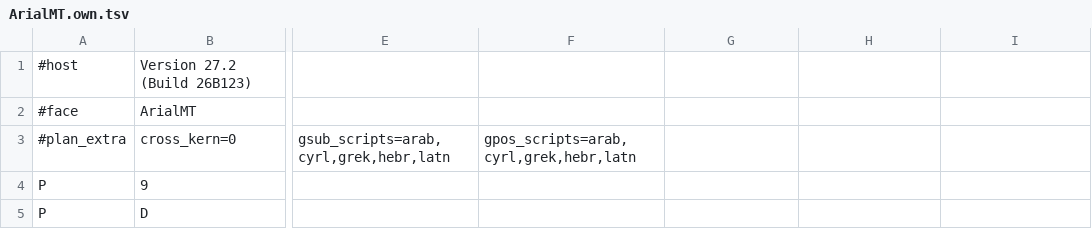
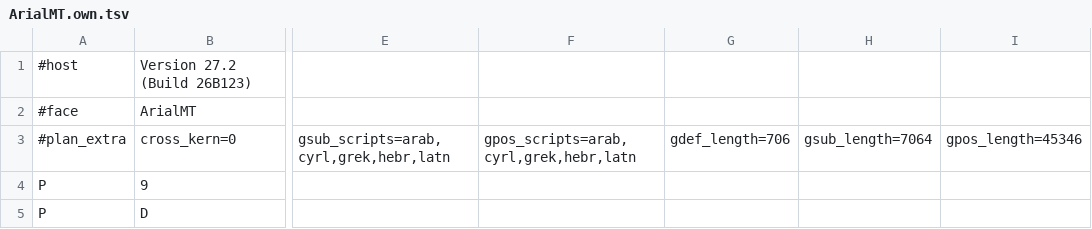
Before and after one commit to marcelocantos/rustuml, a TSV file: tools/font-chain-reference/colossus-primary-faces/ArialMT.own.tsv, drawn as a sheet; only a part is shown, gaps mark what is left out; the diff names each change by its address in the sheet, - before the commit and + after, or states it on an @@ line.

```diff
--- a/tools/font-chain-reference/colossus-primary-faces/ArialMT.own.tsv
+++ b/tools/font-chain-reference/colossus-primary-faces/ArialMT.own.tsv
-G3: (empty)
+G3: gdef_length=706
-H3: (empty)
+H3: gsub_length=7064
-I3: (empty)
+I3: gpos_length=45346
```
Also changed, not shown: tools/font-chain-reference/colossus-primary-faces/Arial-BoldMT.own.tsv, tools/font-chain-reference/colossus-primary-faces/CourierNewPSMT.own.tsv, 31 other files.
